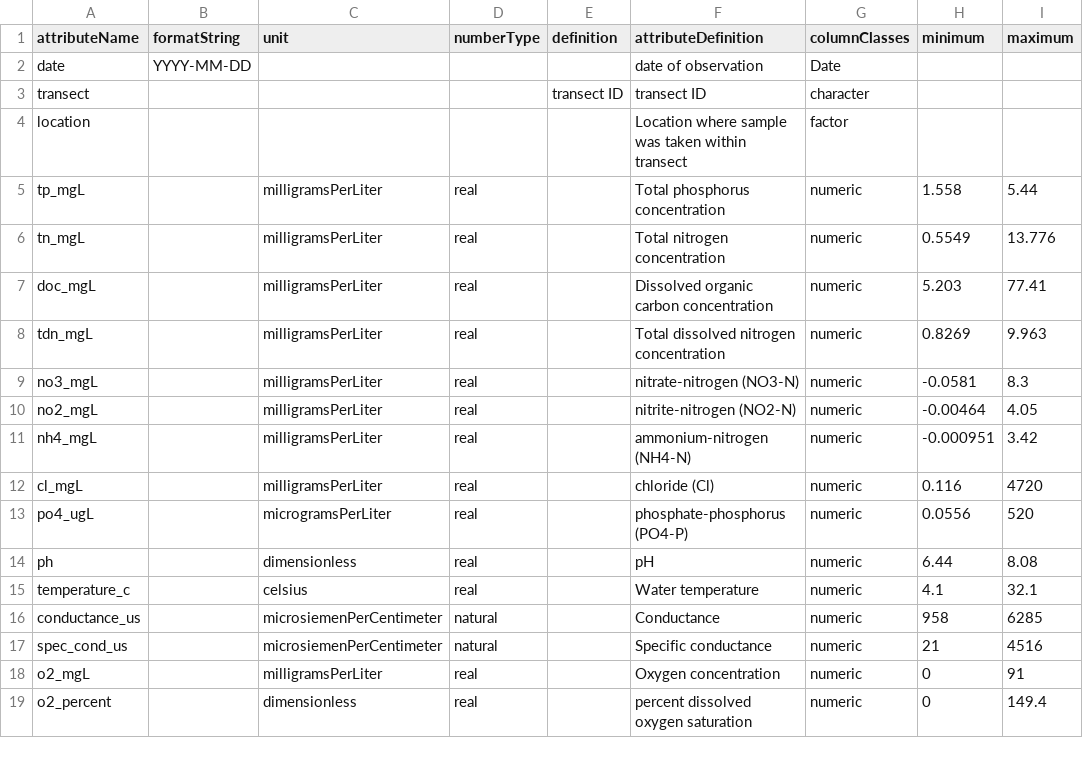
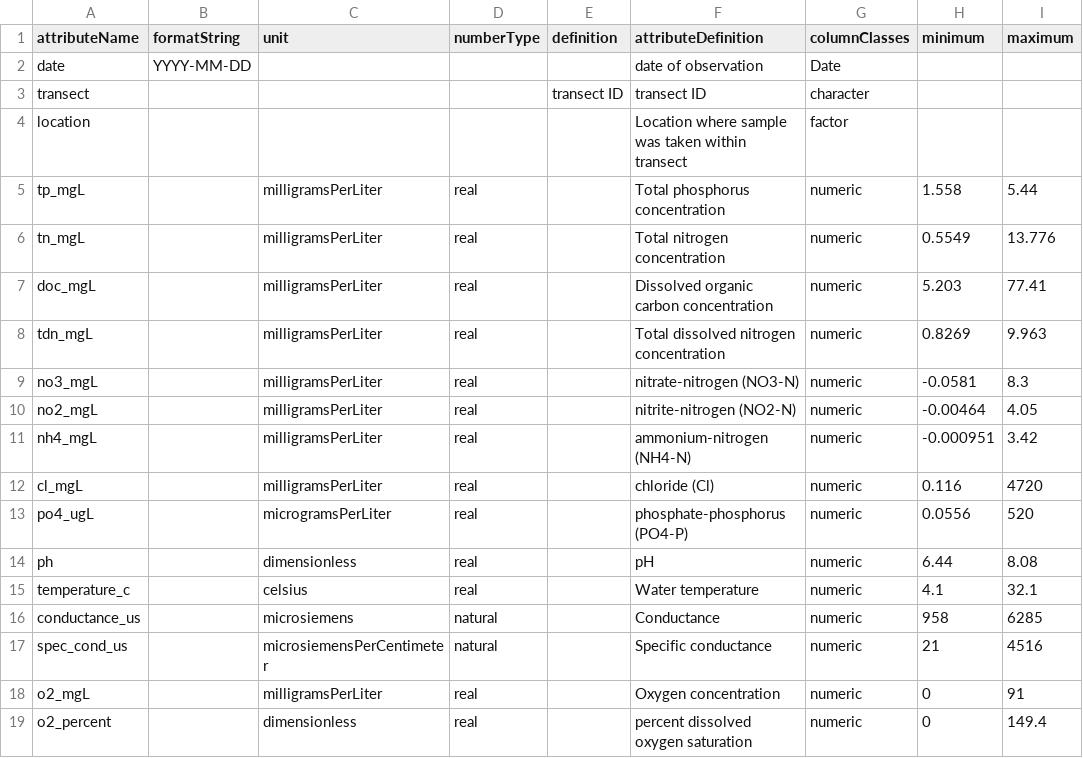
Before and after one commit to CAPLTER/knb-lter-cap.633, a CSV file: water_quality_attrs.csv, drawn as a sheet; only a part is shown; the diff names each change by its address in the sheet, - before the commit and + after, or states it on an @@ line.

Commit message:
updating custom units for version 2

```diff
--- a/water_quality_attrs.csv
+++ b/water_quality_attrs.csv
-C16 (unit): microsiemenPerCentimeter
+C16 (unit): microsiemens
-C17 (unit): microsiemenPerCentimeter
+C17 (unit): microsiemensPerCentimeter
```
Also changed, not shown: typha_leaves_attrs.csv, 2 other files.
